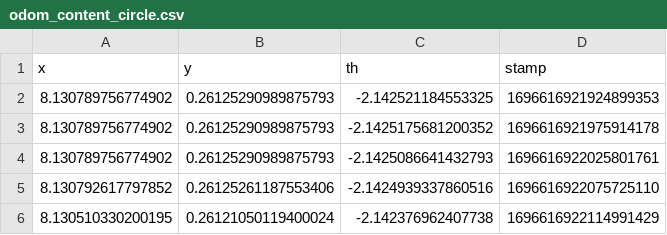
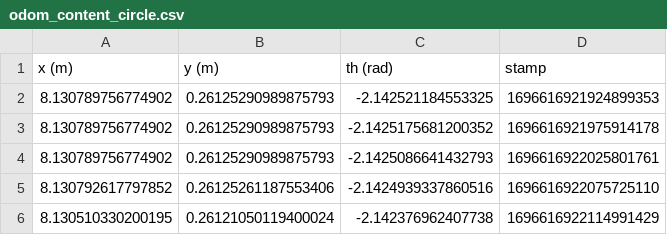
Before and after one commit to kevineslee56/MTE544_student, a CSV file: log_data_part_6/odom_content_circle.csv, drawn as a sheet; only a part is shown.

```diff
--- a/log_data_part_6/odom_content_circle.csv
+++ b/log_data_part_6/odom_content_circle.csv
@@ -1,2 +1,2 @@
-x, y, th, stamp,
+x (m), y (m), th (rad), stamp,
 8.130789756774902,0.26125290989875793,-2.142521184553325,1696616921924899353,
```
Also changed, not shown: log_data_part_6/imu_content_circle.csv, log_data_part_6/imu_content_line.csv, 5 other files.
